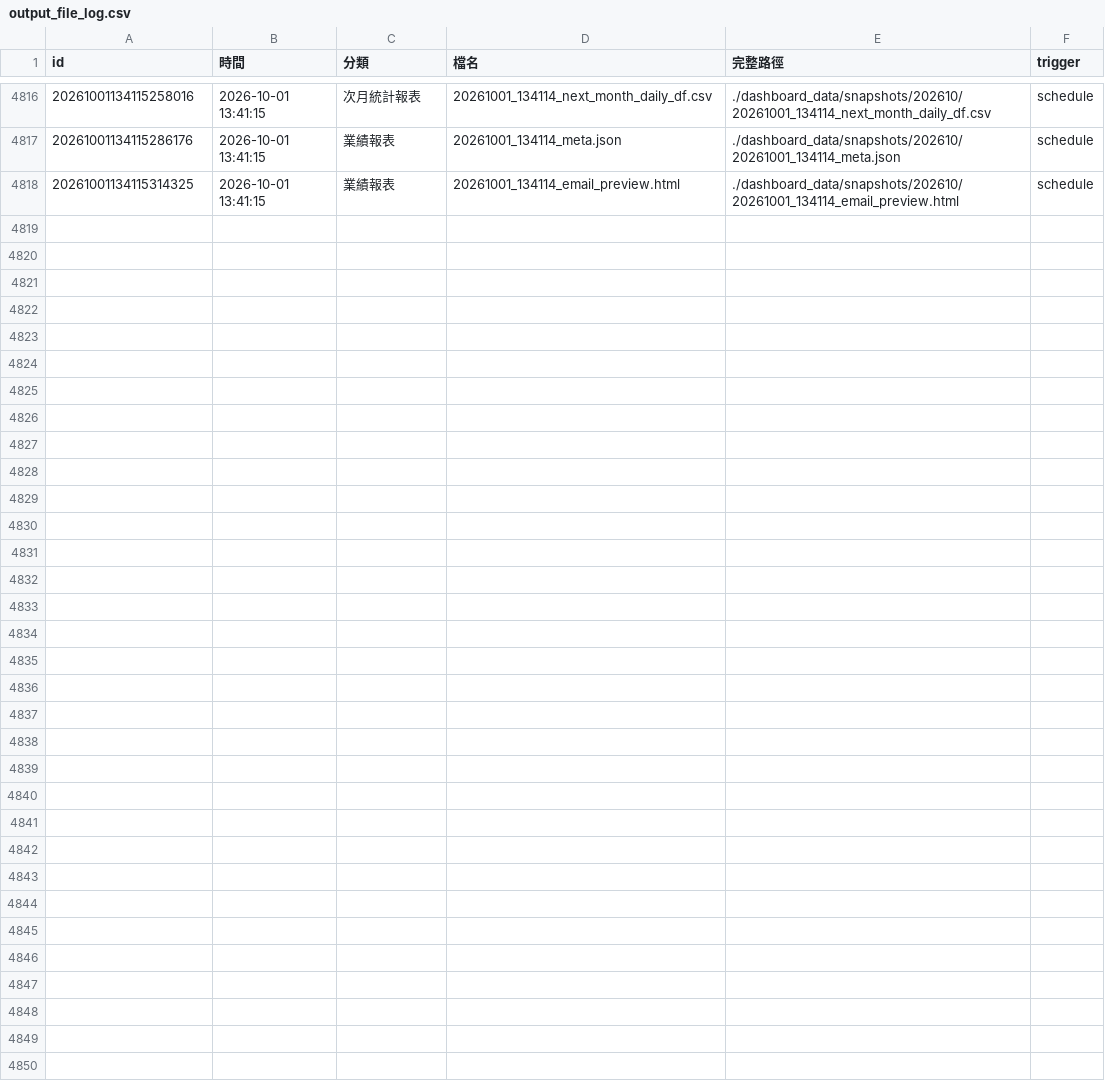
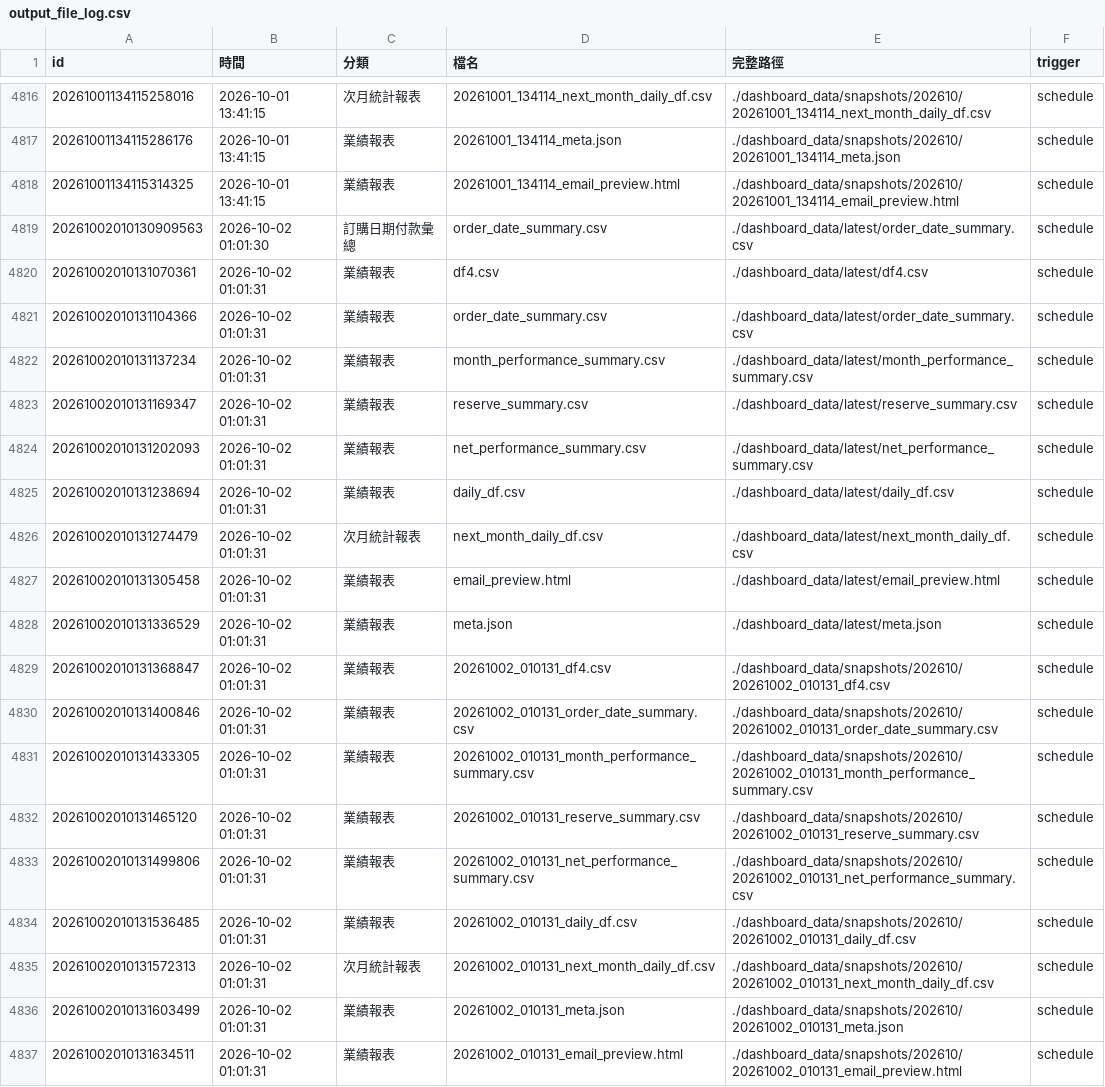
Before and after one commit to jenny-smart/OP-system, a CSV file: dashboard_data/output_file_log.csv, drawn as a sheet; only a part is shown, gaps mark what is left out; the diff names each change by its address in the sheet, - before the commit and + after, or states it on an @@ line.

```diff
--- a/dashboard_data/output_file_log.csv
+++ b/dashboard_data/output_file_log.csv
+row 4819: 20261002010130909563 | 2026-10-02 01:01:30 | 訂購日期付款彙總 | order_date_summary.csv | ./dashboard_data/latest/order_date_summary.csv | schedule
+row 4820: 20261002010131070361 | 2026-10-02 01:01:31 | 業績報表 | df4.csv | ./dashboard_data/latest/df4.csv | schedule
+row 4821: 20261002010131104366 | 2026-10-02 01:01:31 | 業績報表 | order_date_summary.csv | ./dashboard_data/latest/order_date_summary.csv | schedule
+row 4822: 20261002010131137234 | 2026-10-02 01:01:31 | 業績報表 | month_performance_summary.csv | ./dashboard_data/latest/month_performance_summary.csv | schedule
+row 4823: 20261002010131169347 | 2026-10-02 01:01:31 | 業績報表 | reserve_summary.csv | ./dashboard_data/latest/reserve_summary.csv | schedule
+row 4824: 20261002010131202093 | 2026-10-02 01:01:31 | 業績報表 | net_performance_summary.csv | ./dashboard_data/latest/net_performance_summary.csv | schedule
+row 4825: 20261002010131238694 | 2026-10-02 01:01:31 | 業績報表 | daily_df.csv | ./dashboard_data/latest/daily_df.csv | schedule
+row 4826: 20261002010131274479 | 2026-10-02 01:01:31 | 次月統計報表 | next_month_daily_df.csv | ./dashboard_data/latest/next_month_daily_df.csv | schedule
+row 4827: 20261002010131305458 | 2026-10-02 01:01:31 | 業績報表 | email_preview.html | ./dashboard_data/latest/email_preview.html | schedule
+row 4828: 20261002010131336529 | 2026-10-02 01:01:31 | 業績報表 | meta.json | ./dashboard_data/latest/meta.json | schedule
+row 4829: 20261002010131368847 | 2026-10-02 01:01:31 | 業績報表 | 20261002_010131_df4.csv | ./dashboard_data/snapshots/202610/20261002_010131_df4.csv | schedule
+row 4830: 20261002010131400846 | 2026-10-02 01:01:31 | 業績報表 | 20261002_010131_order_date_summary.csv | ./dashboard_data/snapshots/202610/20261002_010131_order_date_summary.csv | schedule
+row 4831: 20261002010131433305 | 2026-10-02 01:01:31 | 業績報表 | 20261002_010131_month_performance_summary.csv | ./dashboard_data/snapshots/202610/20261002_010131_month_performance_summary.csv | schedule
+row 4832: 20261002010131465120 | 2026-10-02 01:01:31 | 業績報表 | 20261002_010131_reserve_summary.csv | ./dashboard_data/snapshots/202610/20261002_010131_reserve_summary.csv | schedule
+row 4833: 20261002010131499806 | 2026-10-02 01:01:31 | 業績報表 | 20261002_010131_net_performance_summary.csv | ./dashboard_data/snapshots/202610/20261002_010131_net_performance_summary.csv | schedule
+row 4834: 20261002010131536485 | 2026-10-02 01:01:31 | 業績報表 | 20261002_010131_daily_df.csv | ./dashboard_data/snapshots/202610/20261002_010131_daily_df.csv | schedule
+row 4835: 20261002010131572313 | 2026-10-02 01:01:31 | 次月統計報表 | 20261002_010131_next_month_daily_df.csv | ./dashboard_data/snapshots/202610/20261002_010131_next_month_daily_df.csv | schedule
+row 4836: 20261002010131603499 | 2026-10-02 01:01:31 | 業績報表 | 20261002_010131_meta.json | ./dashboard_data/snapshots/202610/20261002_010131_meta.json | schedule
+row 4837: 20261002010131634511 | 2026-10-02 01:01:31 | 業績報表 | 20261002_010131_email_preview.html | ./dashboard_data/snapshots/202610/20261002_010131_email_preview.html | schedule
```
Also changed, not shown: 9 other files.
